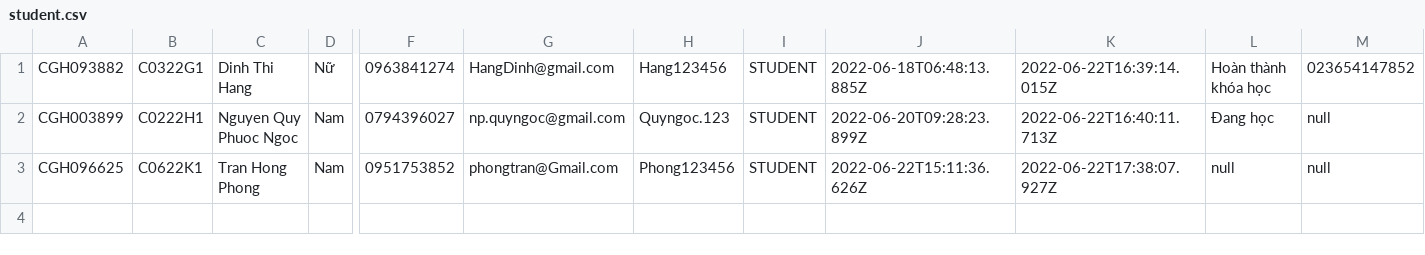
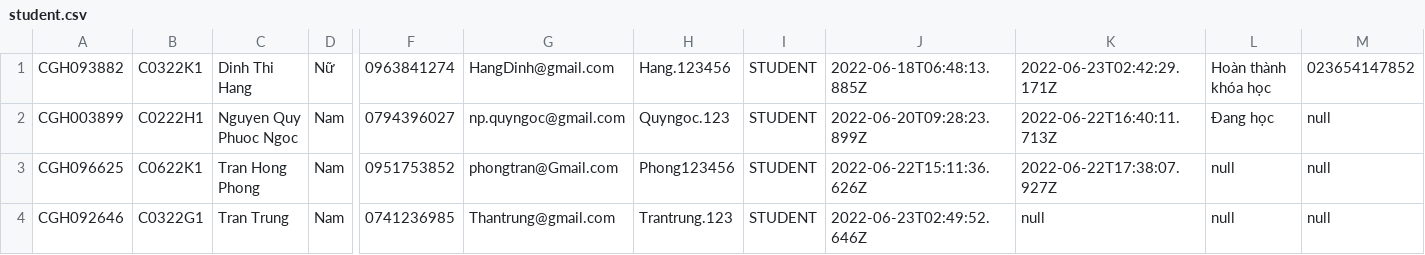
Before and after one commit to lehuutien1202/CodegymHManager, a CSV file: data/student.csv, drawn as a sheet; only a part is shown, gaps mark what is left out; rows hold the shown columns only; the diff names each change by its address in the sheet, - before the commit and + after, or states it on an @@ line.

```diff
--- a/data/student.csv
+++ b/data/student.csv
-B1: C0322G1
+B1: C0322K1
-H1: Hang123456
+H1: Hang.123456
-K1: 2022-06-22T16:39:14.015Z
+K1: 2022-06-23T02:42:29.171Z
+row 4: CGH092646 | C0322G1 | Tran Trung | Nam | 0741236985 | Thantrung@gmail.com | Trantrung.123 | STUDENT | 2022-06-23T02:49:52.646Z | null | null | null
```
Also changed, not shown: data/admin.csv, data/receipt.csv, 8 other files.
